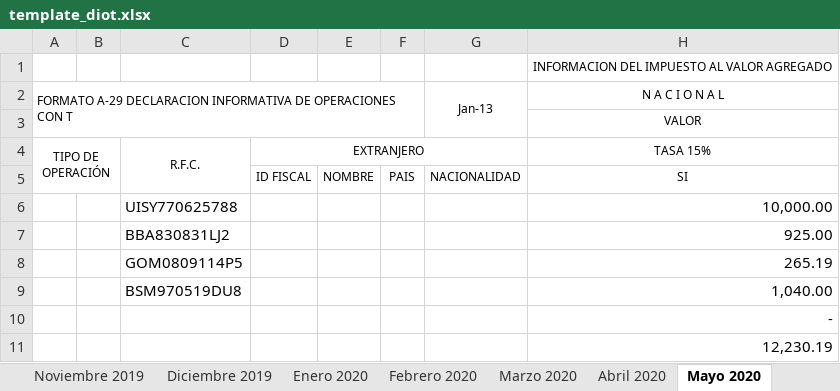
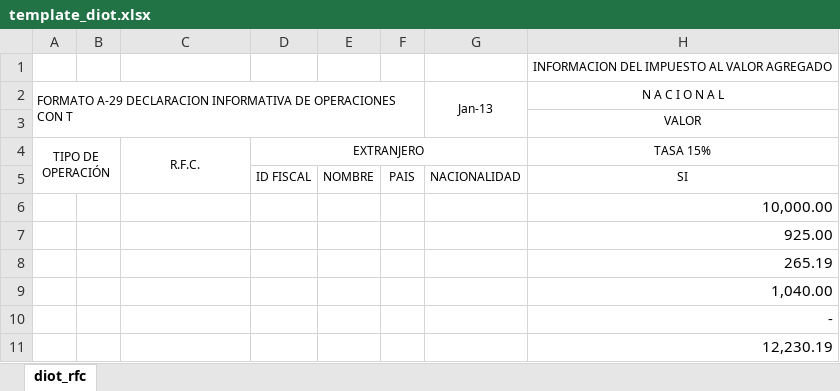
Before and after one commit to serranoycandela/huiini, an Excel workbook: template_diot.xlsx, sheet diot_rfc, drawn as a sheet; only a part is shown; values as stored, in another font and other column widths than the file's, no borders; charts and pictures not drawn; the diff names each change by its address in the sheet, - before the commit and + after, or states it on an @@ line.

```diff
--- a/template_diot.xlsx (sheet diot_rfc)
+++ b/template_diot.xlsx (sheet diot_rfc)
-sheet tab: Mayo 2020
+sheet tab: diot_rfc
-sheet tab: Noviembre 2019
-sheet tab: Diciembre 2019
-sheet tab: Enero 2020
-sheet tab: Febrero 2020
-sheet tab: Marzo 2020
-sheet tab: Abril 2020
-C6: UISY770625788
+C6: (empty)
-C7: BBA830831LJ2
+C7: (empty)
-C8: GOM0809114P5
+C8: (empty)
-C9: BSM970519DU8
+C9: (empty)
```
Also changed, not shown: other sheet tabs, charts or pictures, 2 other files.
